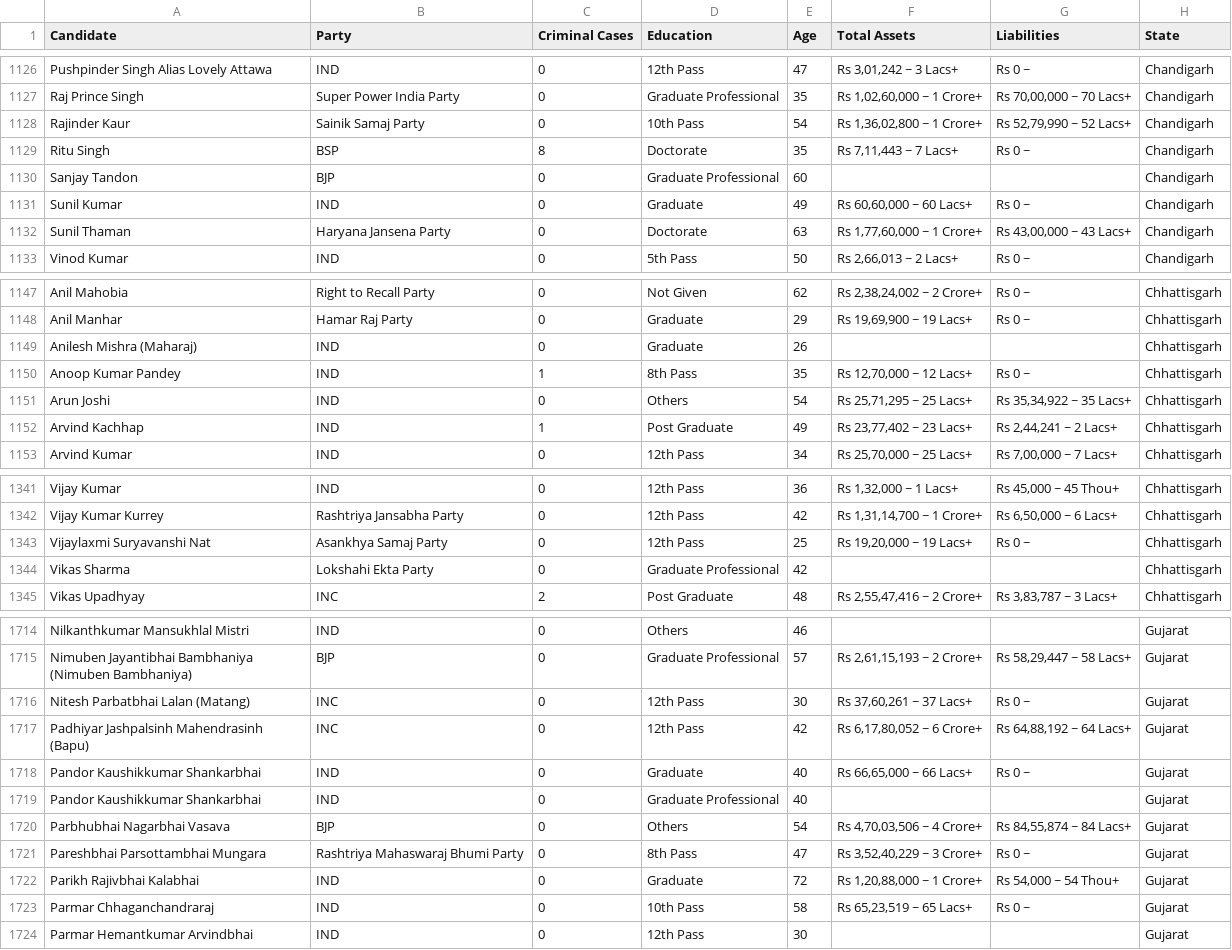
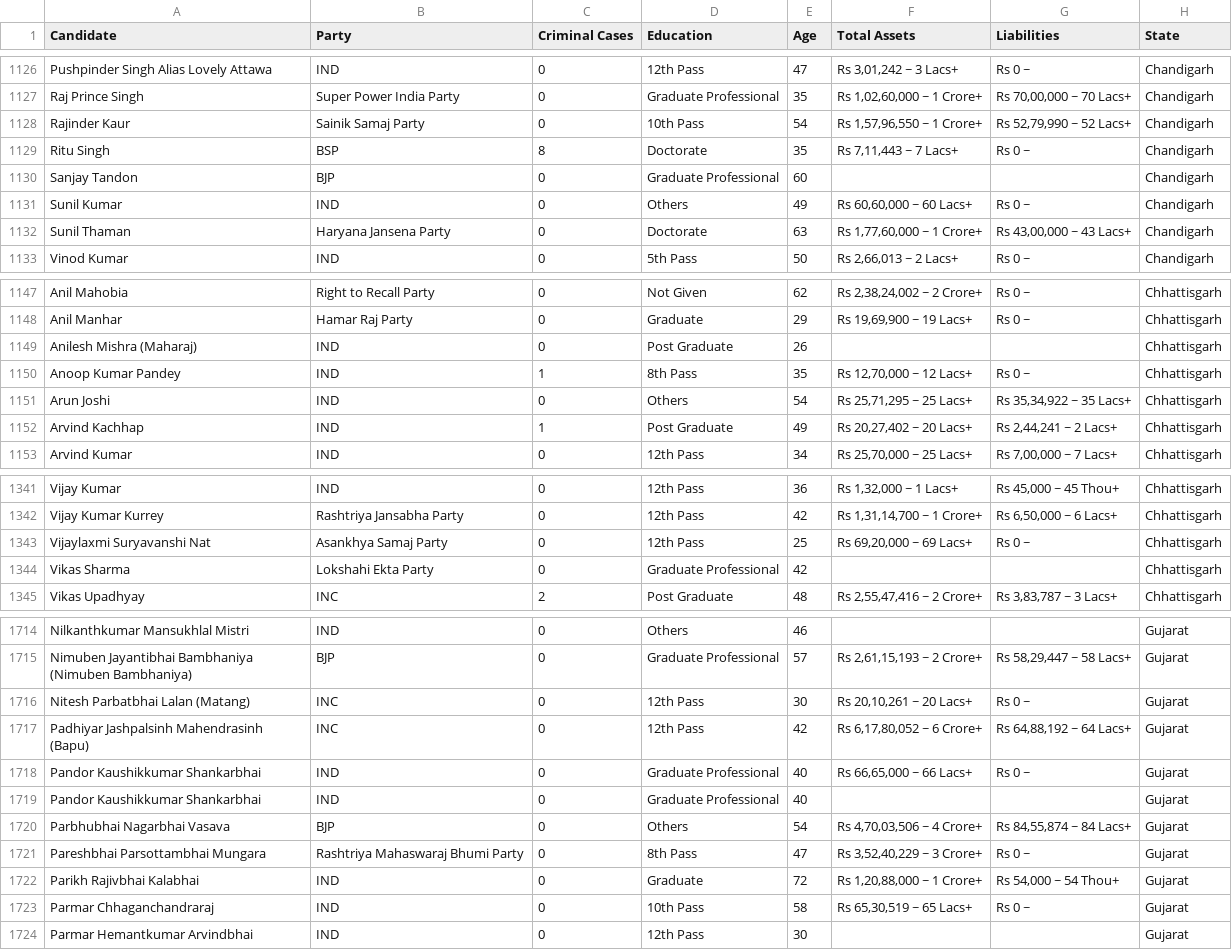
Before and after one commit to ujjwaltyagi2000/manthan, a CSV file: data/raw/candidate_background_2024.csv, drawn as a sheet; only a part is shown, gaps mark what is left out; the diff covers the shown part only.

Commit message:
feat: csv for 2019 candidate background data prepared

```diff
--- a/data/raw/candidate_background_2024.csv
+++ b/data/raw/candidate_background_2024.csv
@@ -1127,6 +1127,6 @@ Pushpinder Singh Alias Lovely Attawa,IND,0,12th Pass,47,"Rs 3,01,242  ~ 3 Lacs
 Raj Prince Singh,Super Power India Party,0,Graduate Professional,35,"Rs 1,02,60,000  ~ 1 Crore+","Rs 70,00,000  ~ 70 Lacs+",Chandigarh
-Rajinder Kaur,Sainik Samaj Party,0,10th Pass,54,"Rs 1,36,02,800  ~ 1 Crore+","Rs 52,79,990  ~ 52 Lacs+",Chandigarh
+Rajinder Kaur,Sainik Samaj Party,0,10th Pass,54,"Rs 1,57,96,550  ~ 1 Crore+","Rs 52,79,990  ~ 52 Lacs+",Chandigarh
 Ritu Singh,BSP,8,Doctorate,35,"Rs 7,11,443  ~ 7 Lacs+",Rs 0  ~,Chandigarh
 Sanjay Tandon,BJP,0,Graduate Professional,60,,,Chandigarh
-Sunil Kumar,IND,0,Graduate,49,"Rs 60,60,000  ~ 60 Lacs+",Rs 0  ~,Chandigarh
+Sunil Kumar,IND,0,Others,49,"Rs 60,60,000  ~ 60 Lacs+",Rs 0  ~,Chandigarh
 Sunil Thaman,Haryana Jansena Party,0,Doctorate,63,"Rs 1,77,60,000  ~ 1 Crore+","Rs 43,00,000  ~ 43 Lacs+",Chandigarh
@@ -1148,6 +1148,6 @@ Anil Mahobia,Right to Recall Party,0,Not Given,62,"Rs 2,38,24,002  ~ 2 Crore+"
 Anil Manhar,Hamar Raj Party,0,Graduate,29,"Rs 19,69,900  ~ 19 Lacs+",Rs 0  ~,Chhattisgarh
-Anilesh Mishra (Maharaj),IND,0,Graduate,26,,,Chhattisgarh
+Anilesh Mishra (Maharaj),IND,0,Post Graduate,26,,,Chhattisgarh
 Anoop Kumar Pandey,IND,1,8th Pass,35,"Rs 12,70,000  ~ 12 Lacs+",Rs 0  ~,Chhattisgarh
 Arun Joshi,IND,0,Others,54,"Rs 25,71,295  ~ 25 Lacs+","Rs 35,34,922  ~ 35 Lacs+",Chhattisgarh
-Arvind Kachhap,IND,1,Post Graduate,49,"Rs 23,77,402  ~ 23 Lacs+","Rs 2,44,241  ~ 2 Lacs+",Chhattisgarh
+Arvind Kachhap,IND,1,Post Graduate,49,"Rs 20,27,402  ~ 20 Lacs+","Rs 2,44,241  ~ 2 Lacs+",Chhattisgarh
 Arvind Kumar,IND,0,12th Pass,34,"Rs 25,70,000  ~ 25 Lacs+","Rs 7,00,000  ~ 7 Lacs+",Chhattisgarh
@@ -1342,3 +1342,3 @@ Vijay Kumar,IND,0,12th Pass,36,"Rs 1,32,000  ~ 1 Lacs+","Rs 45,000  ~ 45 Tho
 Vijay Kumar Kurrey,Rashtriya Jansabha Party,0,12th Pass,42,"Rs 1,31,14,700  ~ 1 Crore+","Rs 6,50,000  ~ 6 Lacs+",Chhattisgarh
-Vijaylaxmi Suryavanshi Nat,Asankhya Samaj Party,0,12th Pass,25,"Rs 19,20,000  ~ 19 Lacs+",Rs 0  ~,Chhattisgarh
+Vijaylaxmi Suryavanshi Nat,Asankhya Samaj Party,0,12th Pass,25,"Rs 69,20,000  ~ 69 Lacs+",Rs 0  ~,Chhattisgarh
 Vikas Sharma,Lokshahi Ekta Party,0,Graduate Professional,42,,,Chhattisgarh
@@ -1715,5 +1715,5 @@ Nilkanthkumar Mansukhlal Mistri,IND,0,Others,46,,,Gujarat
 Nimuben Jayantibhai Bambhaniya (Nimuben Bambhaniya),BJP,0,Graduate Professional,57,"Rs 2,61,15,193  ~ 2 Crore+","Rs 58,29,447  ~ 58 Lacs+",Gujarat
-Nitesh Parbatbhai Lalan (Matang),INC,0,12th Pass,30,"Rs 37,60,261  ~ 37 Lacs+",Rs 0  ~,Gujarat
+Nitesh Parbatbhai Lalan (Matang),INC,0,12th Pass,30,"Rs 20,10,261  ~ 20 Lacs+",Rs 0  ~,Gujarat
 Padhiyar Jashpalsinh Mahendrasinh (Bapu),INC,0,12th Pass,42,"Rs 6,17,80,052  ~ 6 Crore+","Rs 64,88,192  ~ 64 Lacs+",Gujarat
-Pandor Kaushikkumar Shankarbhai,IND,0,Graduate,40,"Rs 66,65,000  ~ 66 Lacs+",Rs 0  ~,Gujarat
+Pandor Kaushikkumar Shankarbhai,IND,0,Graduate Professional,40,"Rs 66,65,000  ~ 66 Lacs+",Rs 0  ~,Gujarat
 Pandor Kaushikkumar Shankarbhai,IND,0,Graduate Professional,40,,,Gujarat
@@ -1722,3 +1722,3 @@ Pareshbhai Parsottambhai Mungara,Rashtriya Mahaswaraj Bhumi Party,0,8th Pass,47,
 Parikh Rajivbhai Kalabhai,IND,0,Graduate,72,"Rs 1,20,88,000  ~ 1 Crore+","Rs 54,000  ~ 54 Thou+",Gujarat
-Parmar Chhaganchandraraj,IND,0,10th Pass,58,"Rs 65,23,519  ~ 65 Lacs+",Rs 0  ~,Gujarat
+Parmar Chhaganchandraraj,IND,0,10th Pass,58,"Rs 65,30,519  ~ 65 Lacs+",Rs 0  ~,Gujarat
 Parmar Hemantkumar Arvindbhai,IND,0,12th Pass,30,,,Gujarat
```
Also changed, not shown: 20 edited cells elsewhere in this file, 2 other files.
